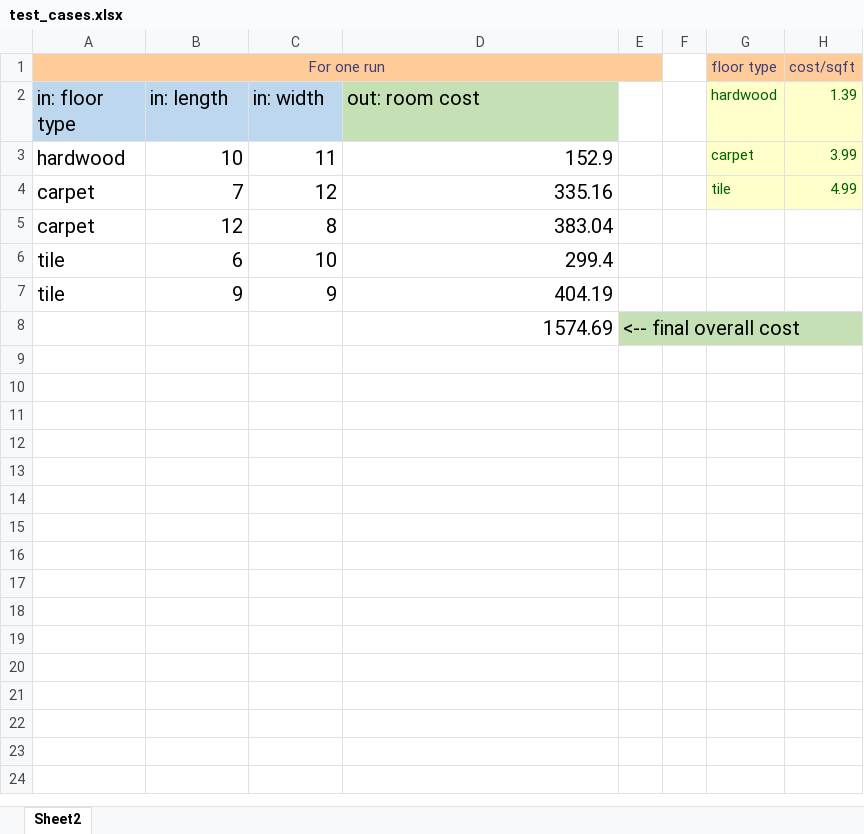
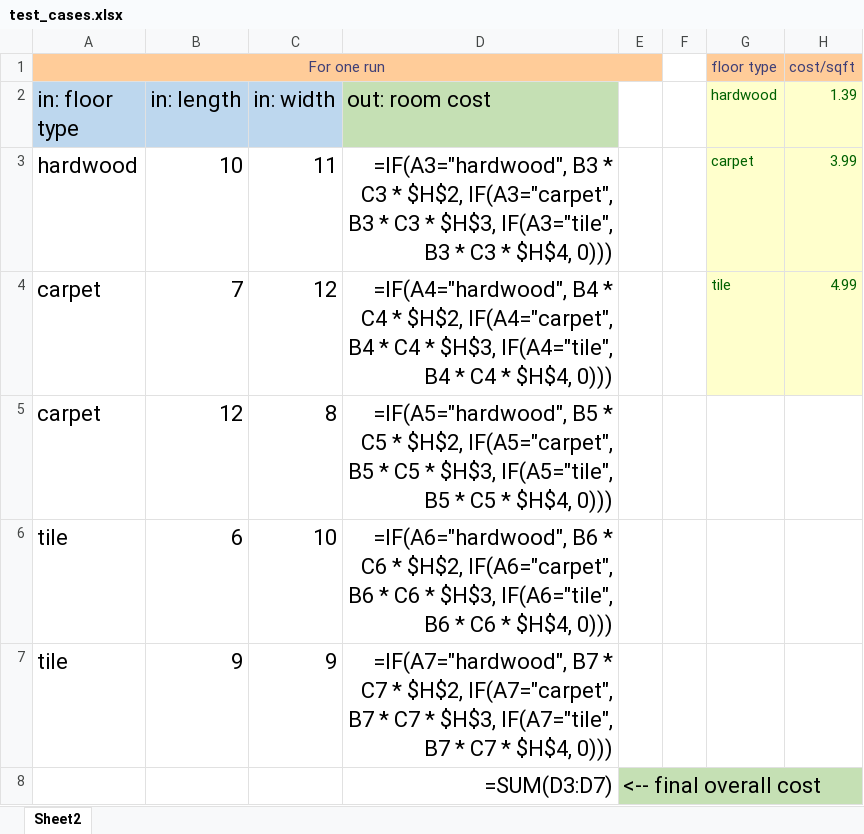
Before and after one commit to yzjedu/cs151-lab7-antonio_oreoluwa_jalen_lab07, an Excel workbook: test_cases.xlsx, sheet Sheet2, drawn as a sheet; values as stored, in another font and other column widths than the file's, no borders; formulas without a stored value are shown as written; table styles not drawn; the diff names each change by its address in the sheet, - before the commit and + after, or states it on an @@ line.

```diff
--- a/test_cases.xlsx (sheet Sheet2)
+++ b/test_cases.xlsx (sheet Sheet2)
@@ A2:D7 text size: larger @@
-D3 (out: room cost): 152.9
+D3 (out: room cost): =IF(A3="hardwood", B3 * C3 * $H$2, IF(A3="carpet", B3 * C3 * $H$3, IF(A3="tile", B3 * C3 * $H$4, 0)))
-D4 (out: room cost): 335.16
+D4 (out: room cost): =IF(A4="hardwood", B4 * C4 * $H$2, IF(A4="carpet", B4 * C4 * $H$3, IF(A4="tile", B4 * C4 * $H$4, 0)))
-D5 (out: room cost): 383.04
+D5 (out: room cost): =IF(A5="hardwood", B5 * C5 * $H$2, IF(A5="carpet", B5 * C5 * $H$3, IF(A5="tile", B5 * C5 * $H$4, 0)))
-D6 (out: room cost): 299.4
+D6 (out: room cost): =IF(A6="hardwood", B6 * C6 * $H$2, IF(A6="carpet", B6 * C6 * $H$3, IF(A6="tile", B6 * C6 * $H$4, 0)))
-D7 (out: room cost): 404.19
+D7 (out: room cost): =IF(A7="hardwood", B7 * C7 * $H$2, IF(A7="carpet", B7 * C7 * $H$3, IF(A7="tile", B7 * C7 * $H$4, 0)))
-D8 (out: room cost): 1574.69
+D8 (out: room cost): =SUM(D3:D7)
@@ D8:E8 text size: larger @@
```
Also changed, not shown: 6 other files.
